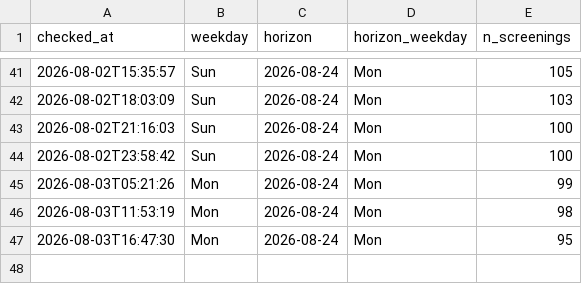
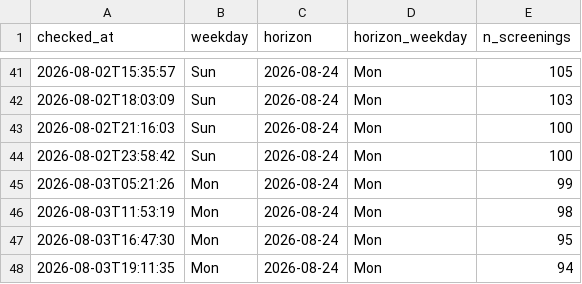
Before and after one commit to ahfaisal122/Odyssey-Watcher, a CSV file: horizon.csv, drawn as a sheet; only a part is shown, gaps mark what is left out.

```diff
--- a/horizon.csv
+++ b/horizon.csv
@@ -47 +47,2 @@ checked_at,weekday,horizon,horizon_weekday,n_screenings
 2026-08-03T16:47:30,Mon,2026-08-24,Mon,95
+2026-08-03T19:11:35,Mon,2026-08-24,Mon,94
```
